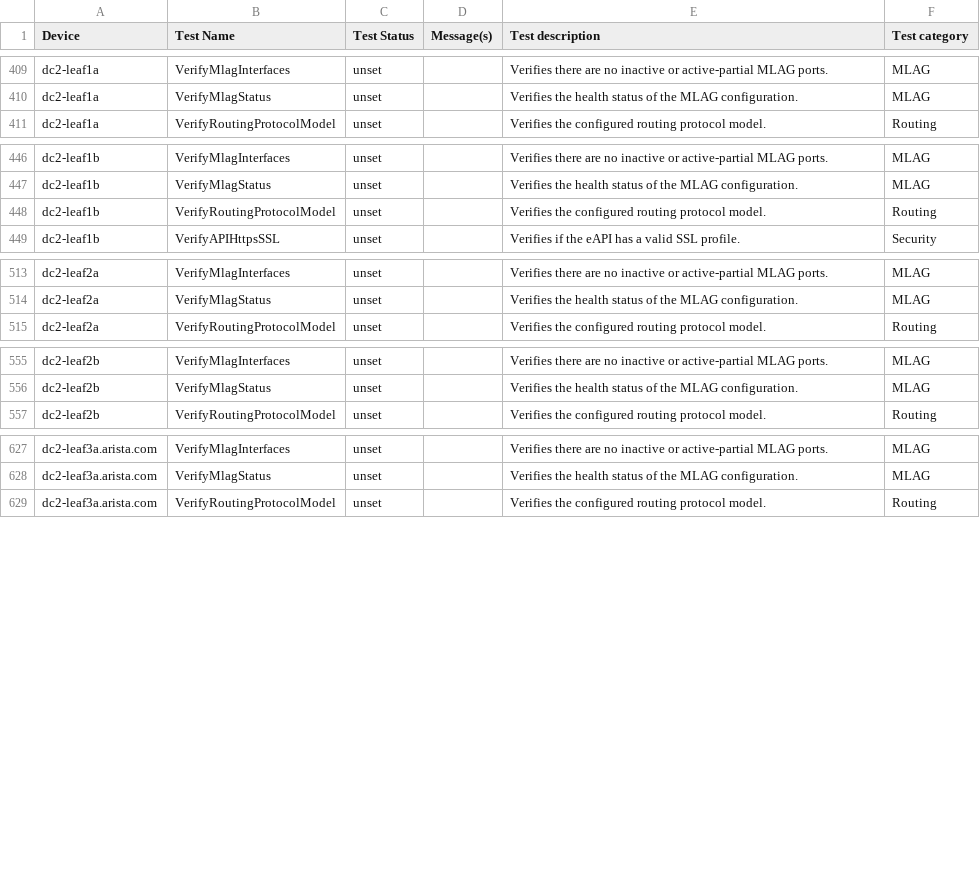
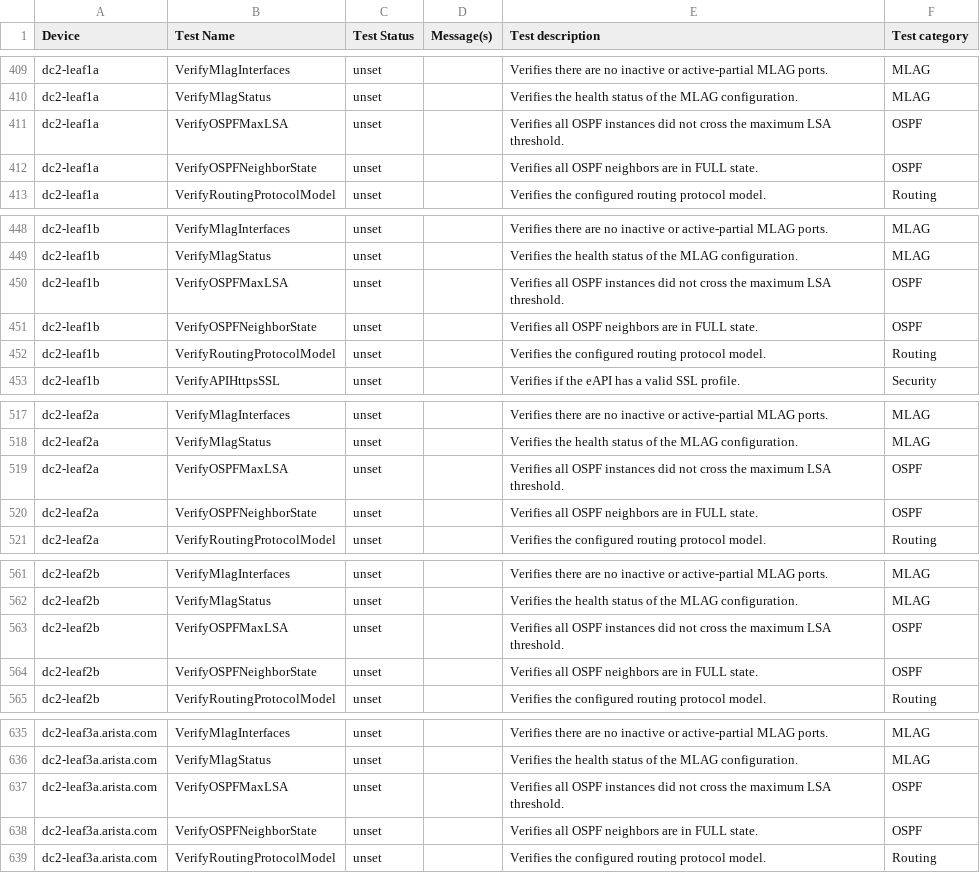
Before and after one commit to JulioPDX/avd, a CSV file: ansible_collections/arista/avd/extensions/molecule/anta_runner/anta/reports/allow_bgp_vrfs_run/anta_report.csv, drawn as a sheet; only a part is shown, gaps mark what is left out; the diff covers the shown part only.

Commit message:
Feat(anta_runner): Add VerifyOSPFMaxLSA, VerifyOSPFNeighborState ospf tests (#6057)

```diff
--- a/ansible_collections/arista/avd/extensions/molecule/anta_runner/anta/reports/allow_bgp_vrfs_run/anta_report.csv
+++ b/ansible_collections/arista/avd/extensions/molecule/anta_runner/anta/reports/allow_bgp_vrfs_run/anta_report.csv
@@ -410,2 +410,4 @@ dc2-leaf1a,VerifyMlagInterfaces,unset,,Verifies there are no inactive or active-
 dc2-leaf1a,VerifyMlagStatus,unset,,Verifies the health status of the MLAG configuration.,MLAG
+dc2-leaf1a,VerifyOSPFMaxLSA,unset,,Verifies all OSPF instances did not cross the maximum LSA threshold.,OSPF
+dc2-leaf1a,VerifyOSPFNeighborState,unset,,Verifies all OSPF neighbors are in FULL state.,OSPF
 dc2-leaf1a,VerifyRoutingProtocolModel,unset,,Verifies the configured routing protocol model.,Routing
@@ -447,2 +449,4 @@ dc2-leaf1b,VerifyMlagInterfaces,unset,,Verifies there are no inactive or active-
 dc2-leaf1b,VerifyMlagStatus,unset,,Verifies the health status of the MLAG configuration.,MLAG
+dc2-leaf1b,VerifyOSPFMaxLSA,unset,,Verifies all OSPF instances did not cross the maximum LSA threshold.,OSPF
+dc2-leaf1b,VerifyOSPFNeighborState,unset,,Verifies all OSPF neighbors are in FULL state.,OSPF
 dc2-leaf1b,VerifyRoutingProtocolModel,unset,,Verifies the configured routing protocol model.,Routing
@@ -514,2 +518,4 @@ dc2-leaf2a,VerifyMlagInterfaces,unset,,Verifies there are no inactive or active-
 dc2-leaf2a,VerifyMlagStatus,unset,,Verifies the health status of the MLAG configuration.,MLAG
+dc2-leaf2a,VerifyOSPFMaxLSA,unset,,Verifies all OSPF instances did not cross the maximum LSA threshold.,OSPF
+dc2-leaf2a,VerifyOSPFNeighborState,unset,,Verifies all OSPF neighbors are in FULL state.,OSPF
 dc2-leaf2a,VerifyRoutingProtocolModel,unset,,Verifies the configured routing protocol model.,Routing
@@ -556,2 +562,4 @@ dc2-leaf2b,VerifyMlagInterfaces,unset,,Verifies there are no inactive or active-
 dc2-leaf2b,VerifyMlagStatus,unset,,Verifies the health status of the MLAG configuration.,MLAG
+dc2-leaf2b,VerifyOSPFMaxLSA,unset,,Verifies all OSPF instances did not cross the maximum LSA threshold.,OSPF
+dc2-leaf2b,VerifyOSPFNeighborState,unset,,Verifies all OSPF neighbors are in FULL state.,OSPF
 dc2-leaf2b,VerifyRoutingProtocolModel,unset,,Verifies the configured routing protocol model.,Routing
@@ -628,2 +636,4 @@ dc2-leaf3a.arista.com,VerifyMlagInterfaces,unset,,Verifies there are no inactive
 dc2-leaf3a.arista.com,VerifyMlagStatus,unset,,Verifies the health status of the MLAG configuration.,MLAG
+dc2-leaf3a.arista.com,VerifyOSPFMaxLSA,unset,,Verifies all OSPF instances did not cross the maximum LSA threshold.,OSPF
+dc2-leaf3a.arista.com,VerifyOSPFNeighborState,unset,,Verifies all OSPF neighbors are in FULL state.,OSPF
 dc2-leaf3a.arista.com,VerifyRoutingProtocolModel,unset,,Verifies the configured routing protocol model.,Routing
```
Also changed, not shown: 6 added rows elsewhere in this file, ansible_collections/arista/avd/extensions/molecule/anta_runner/anta/reports/default_run/anta_report.csv, ansible_collections/arista/avd/extensions/molecule/anta_runner/anta/reports/filtered_run/anta_report.csv, 51 other files.
